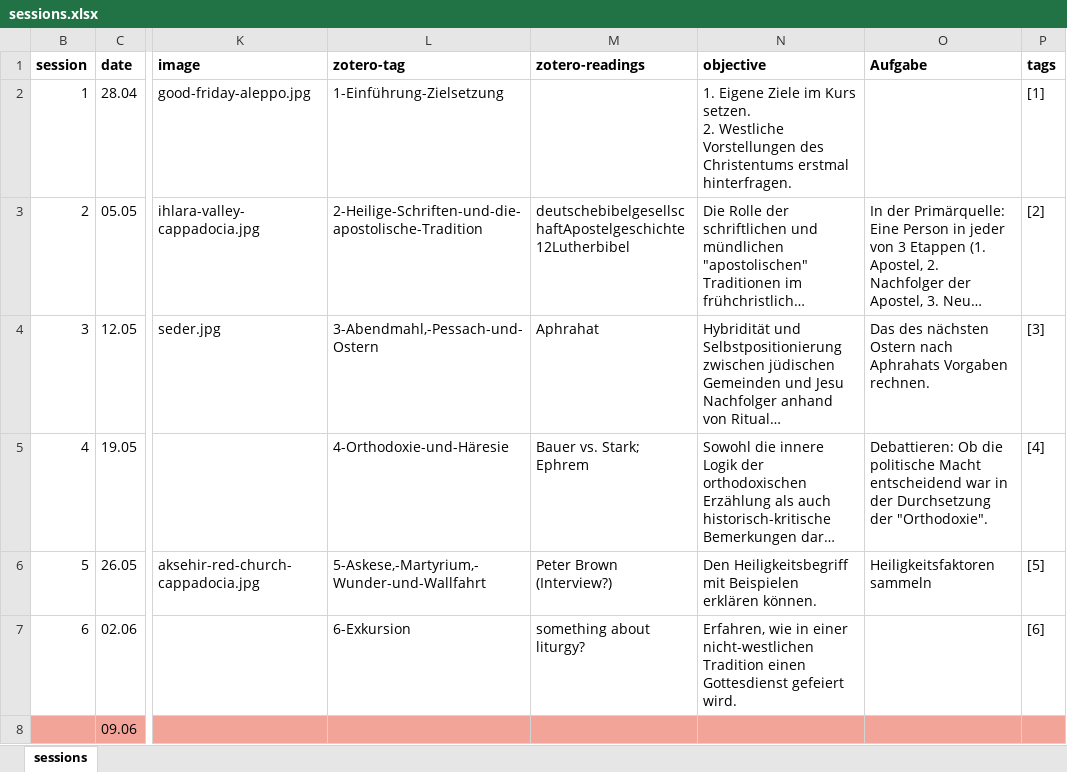
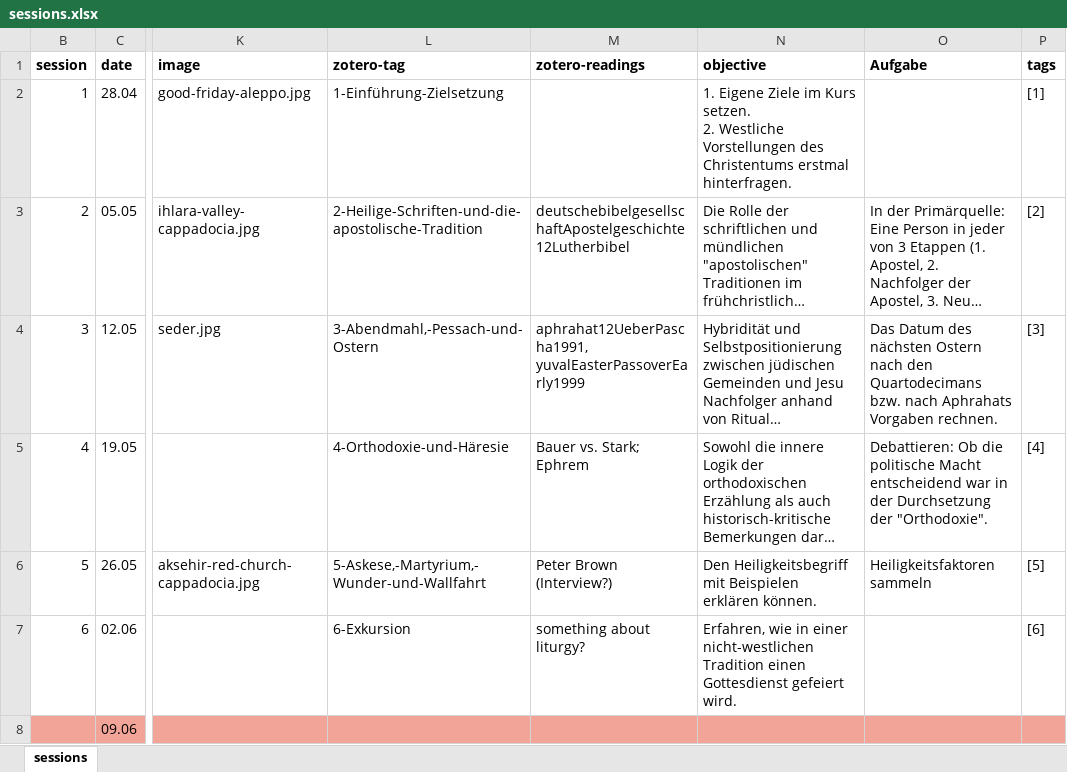
Before and after one commit to jirelations/25christentum, an Excel workbook: _data/sessions.xlsx, sheet sessions, drawn as a sheet; only a part is shown, gaps mark what is left out; long unchanged cells end in …; values as stored, in another font and other column widths than the file's, no borders; the diff names each change by its address in the sheet, - before the commit and + after, or states it on an @@ line.

Commit message:
Session 3

```diff
--- a/_data/sessions.xlsx (sheet sessions)
+++ b/_data/sessions.xlsx (sheet sessions)
-M4 (zotero-readings): Aphrahat
+M4 (zotero-readings): aphrahat12UeberPascha1991, yuvalEasterPassoverEarly1999
-O4 (Aufgabe): Das des nächsten Ostern nach Aphrahats…
+O4 (Aufgabe): Das Datum des nächsten Ostern nach den Quartodecimans bzw. nach Aphrahats…
```
Also changed, not shown: 3 other files.
